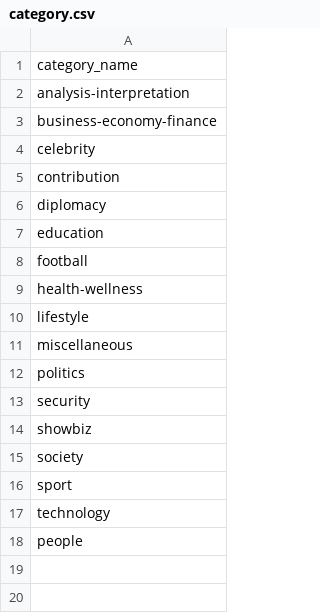
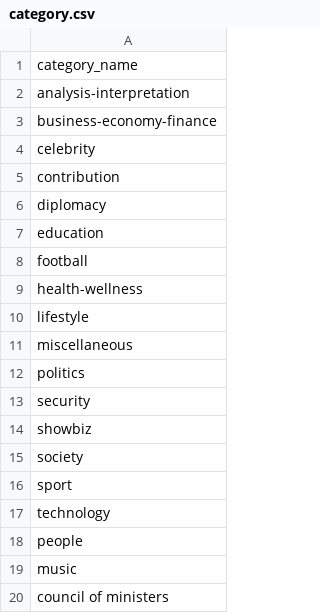
Before and after one commit to Starias22/Africa-News-API, a CSV file: init_sql/category.csv, drawn as a sheet.

```diff
--- a/init_sql/category.csv
+++ b/init_sql/category.csv
@@ -18 +18,3 @@ technology
 people
+music
+council of ministers
```
Also changed, not shown: staging_area/raw_news/2024-10-09/23/africa-confidential.csv, staging_area/raw_news/2024-10-09/23/beninwebtv.csv, 27 other files.
